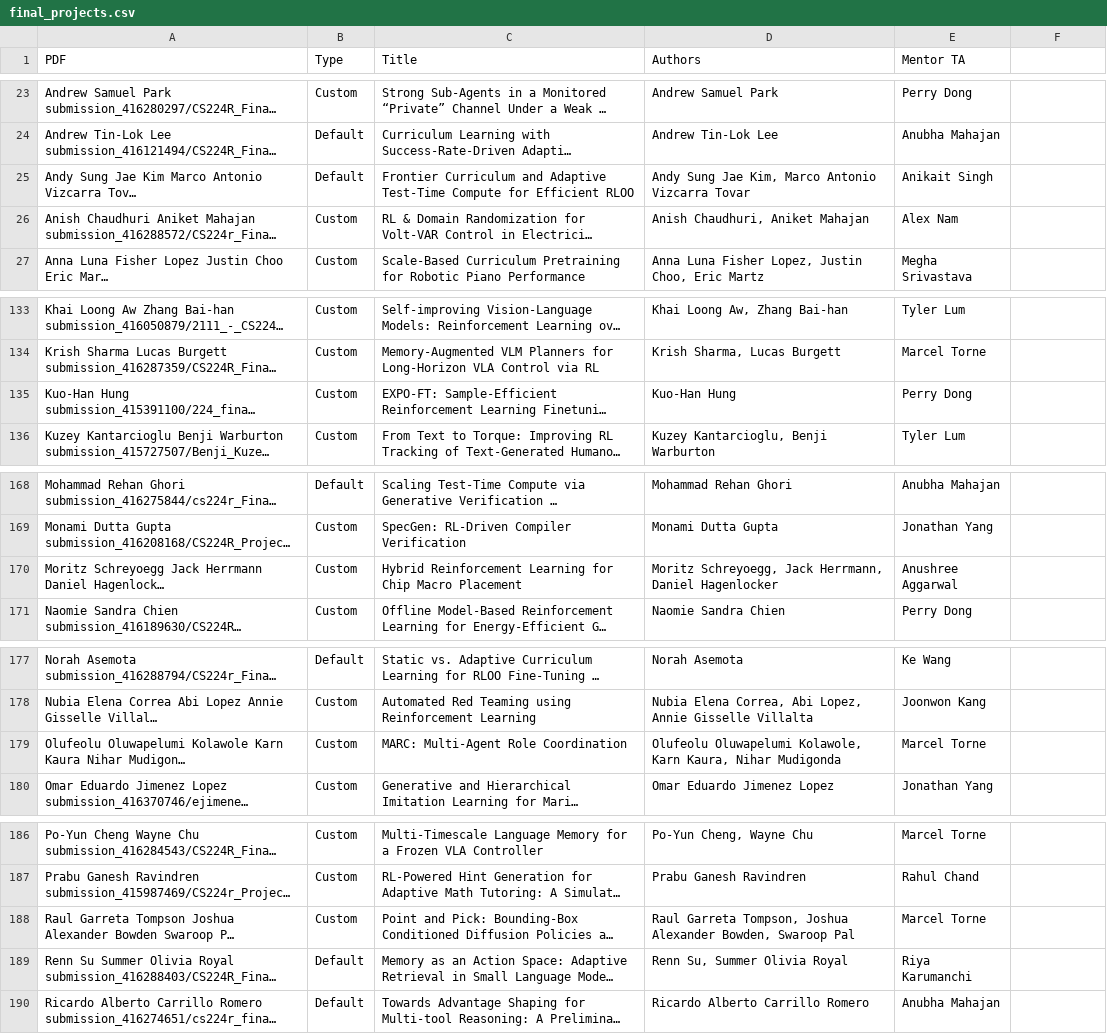
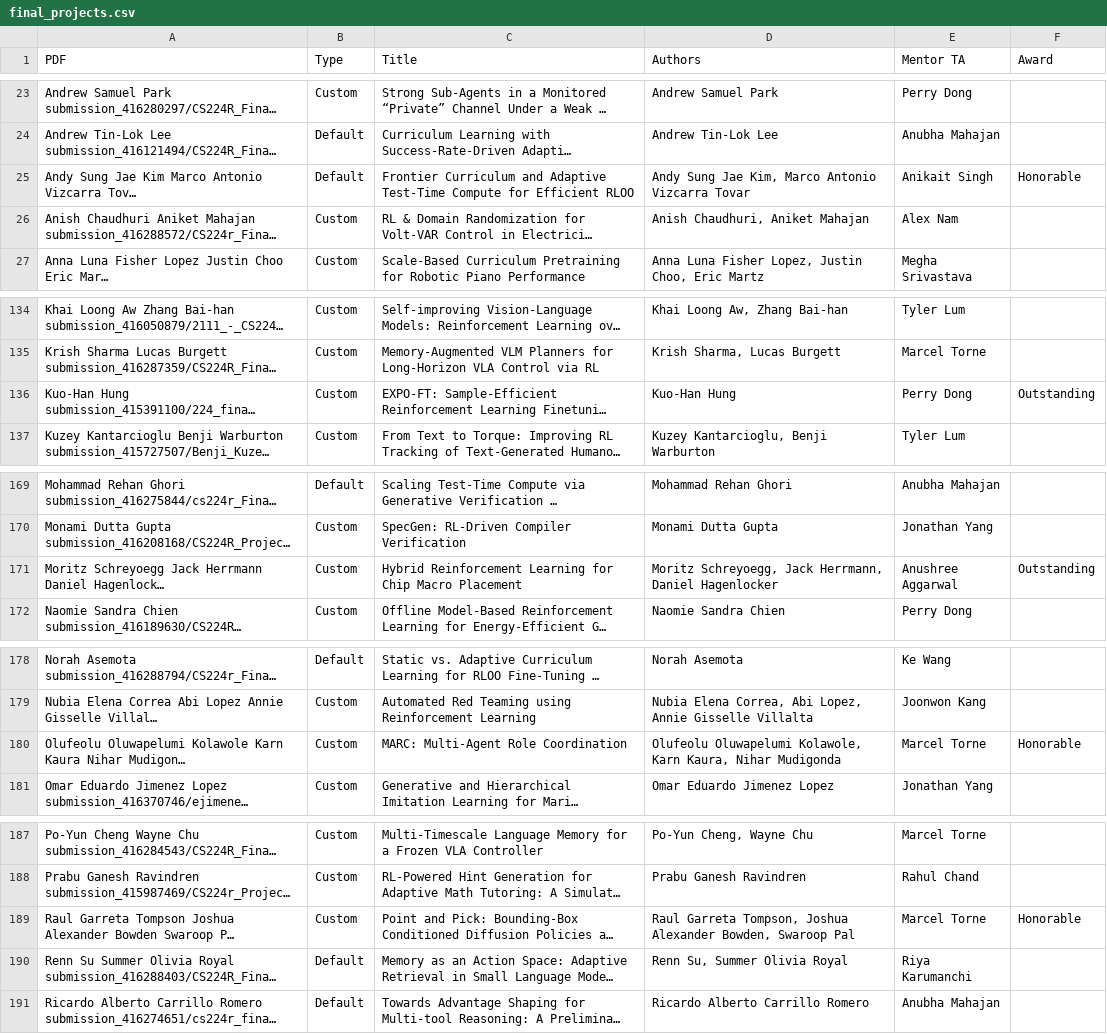
Before and after one commit to cs224r/cs224r.github.io, a CSV file: projects/final_projects.csv, drawn as a sheet; only a part is shown, gaps mark what is left out; long unchanged cells end in …; addresses are those after the commit; the diff covers the shown part only; the diff names each change by its address in the sheet, - before the commit and + after, or states it on an @@ line.

Commit message:
update project awards

```diff
--- a/projects/final_projects.csv
+++ b/projects/final_projects.csv
-F1: (empty)
+F1: Award
-F25 (Award): (empty)
+F25 (Award): Honorable
-F136 (Award): (empty)
+F136 (Award): Outstanding
-F171 (Award): (empty)
+F171 (Award): Outstanding
-F180 (Award): (empty)
+F180 (Award): Honorable
-F189 (Award): (empty)
+F189 (Award): Honorable
```
Also changed, not shown: 2 added rows and 8 edited cells elsewhere in this file, 3 other files.
